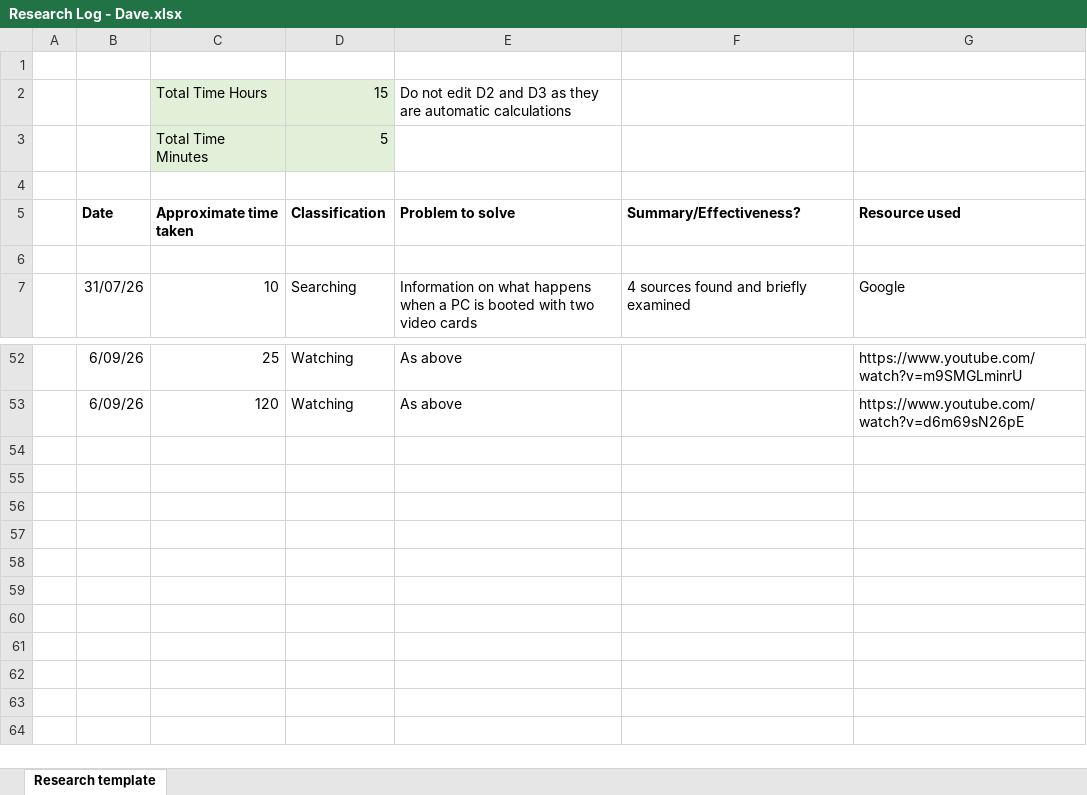
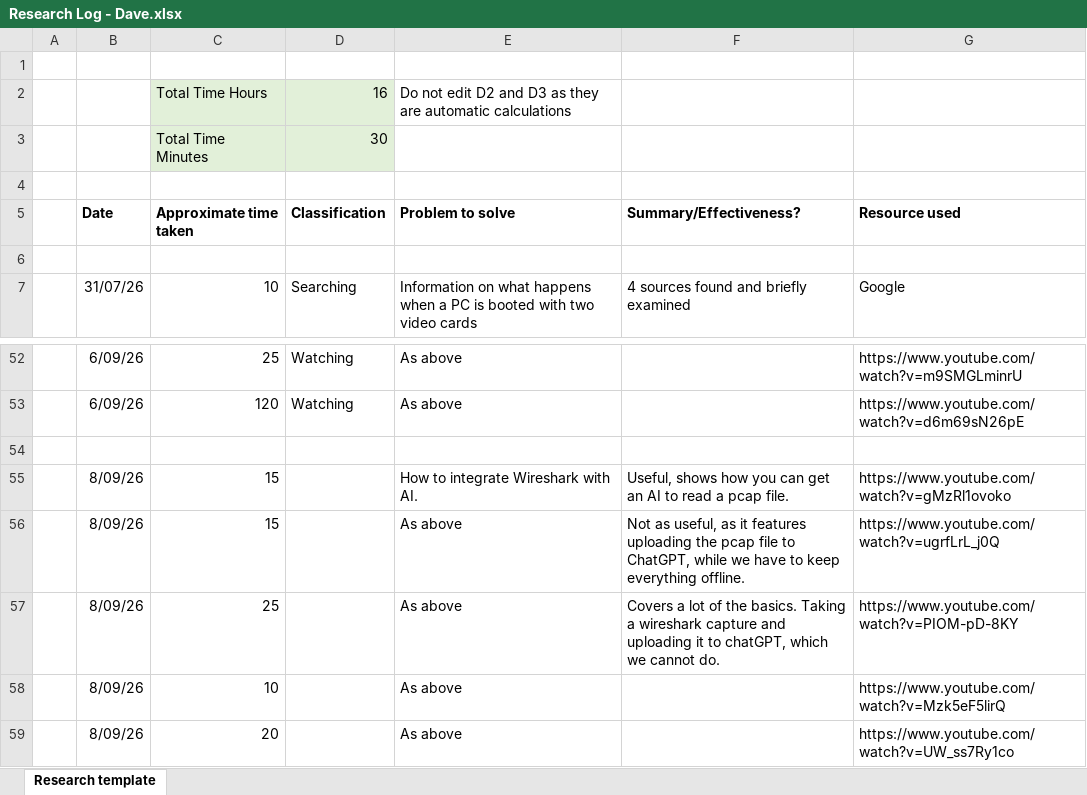
Before and after one commit to DavidSushames/BHB-Capstone, an Excel workbook: Research Logs/Dave/Research Log - Dave.xlsx, sheet Research template, drawn as a sheet; only a part is shown, gaps mark what is left out; values as stored, in another font and other column widths than the file's, no borders; the diff names each change by its address in the sheet, - before the commit and + after, or states it on an @@ line.

```diff
--- a/Research Logs/Dave/Research Log - Dave.xlsx (sheet Research template)
+++ b/Research Logs/Dave/Research Log - Dave.xlsx (sheet Research template)
-D2 (Classification): 15
+D2 (Classification): 16
-D3 (Classification): 5
+D3 (Classification): 30
+row 54: (empty)
+row 55:  | 8/09/26 | 15 |  | How to integrate Wireshark with AI. | Useful, shows how you can get an AI to read a pcap file. | https://www.youtube.com/watch?v=gMzRl1ovoko
+row 56:  | 8/09/26 | 15 |  | As above | Not as useful, as it features uploading the pcap file to ChatGPT, while we have to keep everything offline. | https://www.youtube.com/watch?v=ugrfLrL_j0Q
+row 57:  | 8/09/26 | 25 |  | As above | Covers a lot of the basics. Taking a wireshark capture and uploading it to chatGPT, which we cannot do. | https://www.youtube.com/watch?v=PIOM-pD-8KY
+row 58:  | 8/09/26 | 10 |  | As above |  | https://www.youtube.com/watch?v=Mzk5eF5lirQ
+row 59:  | 8/09/26 | 20 |  | As above |  | https://www.youtube.com/watch?v=UW_ss7Ry1co
```
Also changed, not shown: 3 other files.
